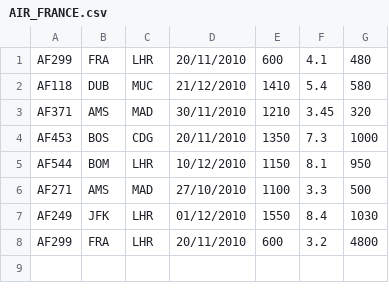
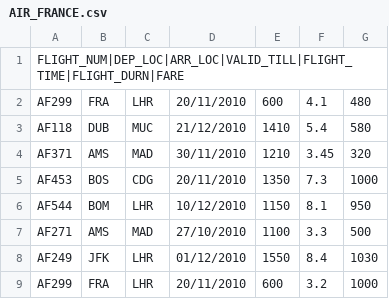
Before and after one commit to Shubham-Yedage/FlightSearchEngine, a CSV file: csv_Files/AIR_FRANCE.csv, drawn as a sheet.

```diff
--- a/csv_Files/AIR_FRANCE.csv
+++ b/csv_Files/AIR_FRANCE.csv
@@ -1 +1,2 @@
+FLIGHT_NUM|DEP_LOC|ARR_LOC|VALID_TILL|FLIGHT_TIME|FLIGHT_DURN|FARE
 AF299,FRA,LHR,20/11/2010,600,4.1,480
@@ -7,2 +8,2 @@ AF271,AMS,MAD,27/10/2010,1100,3.3,500
 AF249,JFK,LHR,01/12/2010,1550,8.4,1030
-AF299,FRA,LHR,20/11/2010,600,3.2,4800
+AF299,FRA,LHR,20/11/2010,600,3.2,1000
```
Also changed, not shown: csv_Files/BRITISH_AIRWAYS.csv, csv_Files/LUFTHANSA_AIRWAYS.csv, 6 other files.
